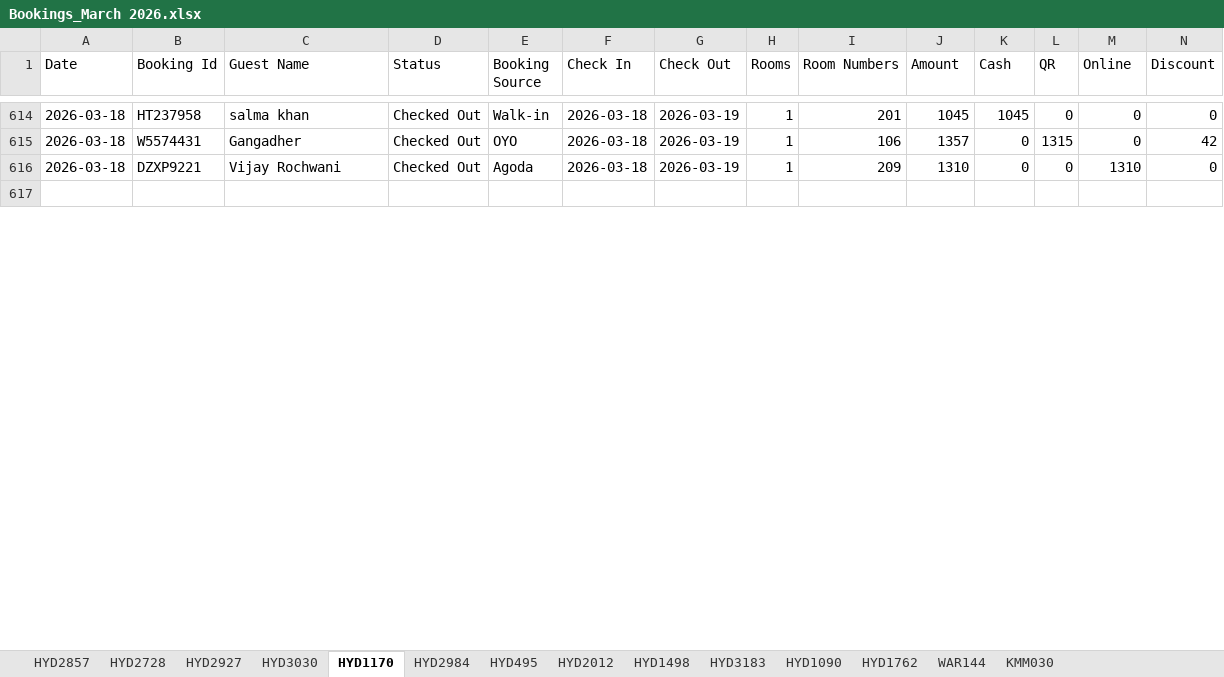
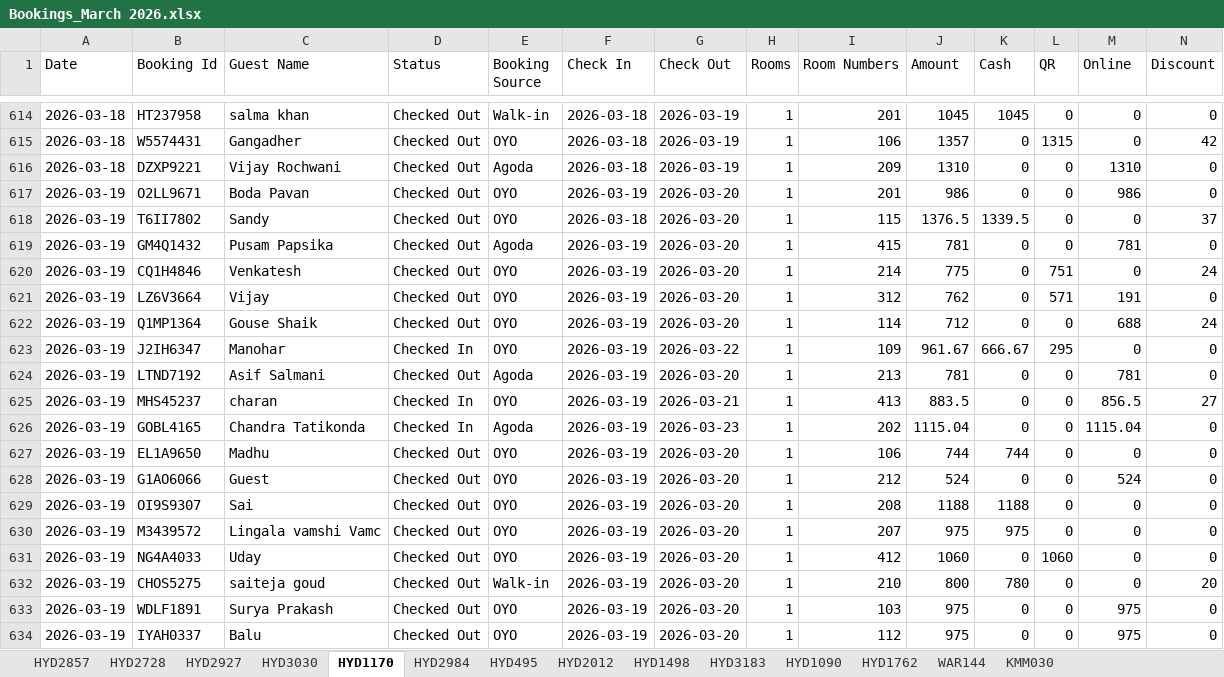
Before and after one commit to propertiesgrouphyd-manager/reports, an Excel workbook: Bookings_March 2026.xlsx, sheet HYD1170, drawn as a sheet; only a part is shown, gaps mark what is left out; the shorter side is filled out with more unchanged rows; values as stored, in another font and other column widths than the file's, no cell formats; rows hold the shown columns only; the diff covers the shown part only; the diff names each change by its address in the sheet, - before the commit and + after, or states it on an @@ line.

```diff
--- a/Bookings_March 2026.xlsx (sheet HYD1170)
+++ b/Bookings_March 2026.xlsx (sheet HYD1170)
+row 617: 2026-03-19 | O2LL9671 | Boda Pavan | Checked Out | OYO | 2026-03-19 | 2026-03-20 | 1 | 201 | 986 | 0 | 0 | 986 | 0
+row 618: 2026-03-19 | T6II7802 | Sandy | Checked Out | OYO | 2026-03-18 | 2026-03-20 | 1 | 115 | 1376.5 | 1339.5 | 0 | 0 | 37
+row 619: 2026-03-19 | GM4Q1432 | Pusam Papsika | Checked Out | Agoda | 2026-03-19 | 2026-03-20 | 1 | 415 | 781 | 0 | 0 | 781 | 0
+row 620: 2026-03-19 | CQ1H4846 | Venkatesh | Checked Out | OYO | 2026-03-19 | 2026-03-20 | 1 | 214 | 775 | 0 | 751 | 0 | 24
+row 621: 2026-03-19 | LZ6V3664 | Vijay | Checked Out | OYO | 2026-03-19 | 2026-03-20 | 1 | 312 | 762 | 0 | 571 | 191 | 0
+row 622: 2026-03-19 | Q1MP1364 | Gouse Shaik | Checked Out | OYO | 2026-03-19 | 2026-03-20 | 1 | 114 | 712 | 0 | 0 | 688 | 24
+row 623: 2026-03-19 | J2IH6347 | Manohar | Checked In | OYO | 2026-03-19 | 2026-03-22 | 1 | 109 | 961.67 | 666.67 | 295 | 0 | 0
+row 624: 2026-03-19 | LTND7192 | Asif Salmani | Checked Out | Agoda | 2026-03-19 | 2026-03-20 | 1 | 213 | 781 | 0 | 0 | 781 | 0
+row 625: 2026-03-19 | MHS45237 | charan | Checked In | OYO | 2026-03-19 | 2026-03-21 | 1 | 413 | 883.5 | 0 | 0 | 856.5 | 27
+row 626: 2026-03-19 | GOBL4165 | Chandra Tatikonda | Checked In | Agoda | 2026-03-19 | 2026-03-23 | 1 | 202 | 1115.04 | 0 | 0 | 1115.04 | 0
+row 627: 2026-03-19 | EL1A9650 | Madhu | Checked Out | OYO | 2026-03-19 | 2026-03-20 | 1 | 106 | 744 | 744 | 0 | 0 | 0
+row 628: 2026-03-19 | G1AO6066 | Guest | Checked Out | OYO | 2026-03-19 | 2026-03-20 | 1 | 212 | 524 | 0 | 0 | 524 | 0
+row 629: 2026-03-19 | OI9S9307 | Sai | Checked Out | OYO | 2026-03-19 | 2026-03-20 | 1 | 208 | 1188 | 1188 | 0 | 0 | 0
+row 630: 2026-03-19 | M3439572 | Lingala vamshi Vamc | Checked Out | OYO | 2026-03-19 | 2026-03-20 | 1 | 207 | 975 | 975 | 0 | 0 | 0
+row 631: 2026-03-19 | NG4A4033 | Uday | Checked Out | OYO | 2026-03-19 | 2026-03-20 | 1 | 412 | 1060 | 0 | 1060 | 0 | 0
+row 632: 2026-03-19 | CHOS5275 | saiteja goud | Checked Out | Walk-in | 2026-03-19 | 2026-03-20 | 1 | 210 | 800 | 780 | 0 | 0 | 20
+row 633: 2026-03-19 | WDLF1891 | Surya Prakash | Checked Out | OYO | 2026-03-19 | 2026-03-20 | 1 | 103 | 975 | 0 | 0 | 975 | 0
+row 634: 2026-03-19 | IYAH0337 | Balu | Checked Out | OYO | 2026-03-19 | 2026-03-20 | 1 | 112 | 975 | 0 | 0 | 975 | 0
```
Also changed, not shown: 15 added rows, 3 removed rows and 27 edited cells elsewhere in this sheet, sheet HYD495, sheet HYD1762, sheet CONSOLIDATED STATISTICS, sheet HYD2984, sheet HYD2728, sheet HYD1090, 8 more sheets, cell formats, Collection_March 2026.xlsx.
